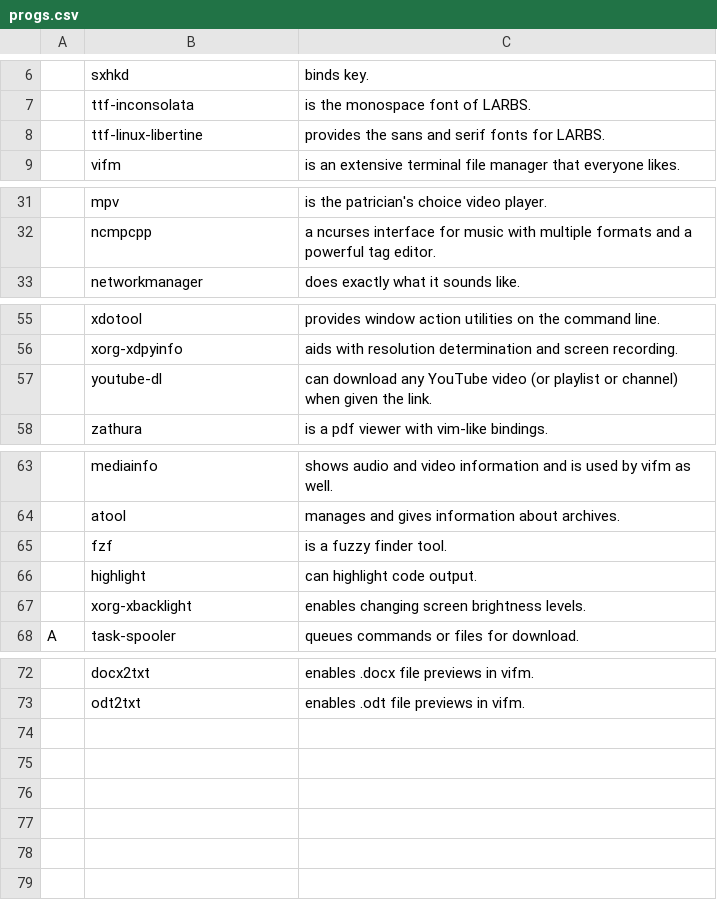
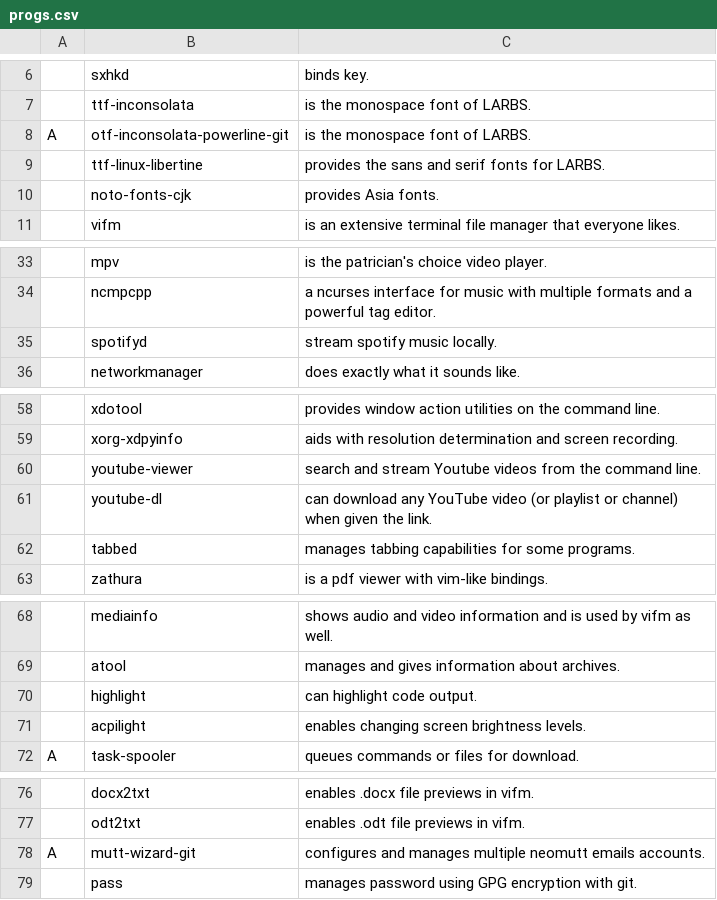
Before and after one commit to lkhphuc/PLARBS, a CSV file: archi3/progs.csv, drawn as a sheet; only a part is shown, gaps mark what is left out; removed rows and columns are numbered as before the commit, all else as after; the diff names each change by its address in the sheet, - before the commit and + after, or states it on an @@ line.

Commit message:
font + spotify + YT + mutt-wizard

```diff
--- a/archi3/progs.csv
+++ b/archi3/progs.csv
+row 8: A | otf-inconsolata-powerline-git | is the monospace font of LARBS.
+row 10:  | noto-fonts-cjk | provides Asia fonts.
+row 35:  | spotifyd | stream spotify music locally.
+row 60:  | youtube-viewer | search and stream Youtube videos from the command line.
+row 62:  | tabbed | manages tabbing capabilities for some programs.
-row 65:  | fzf | is a fuzzy finder tool.
-B71: xorg-xbacklight
+B71: acpilight
+row 78: A | mutt-wizard-git | configures and manages multiple neomutt emails accounts.
+row 79:  | pass | manages password using GPG encryption with git.
```
